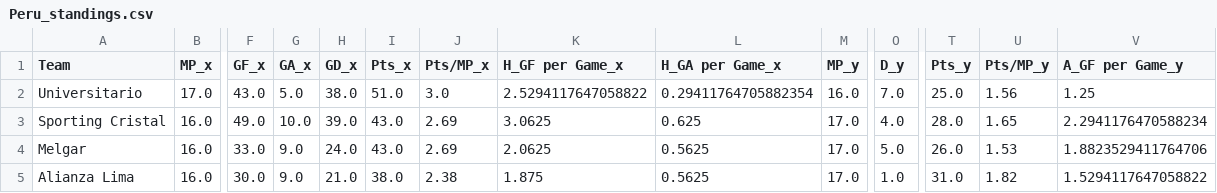
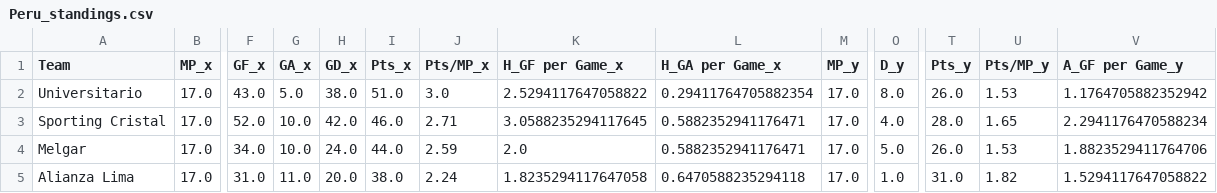
Before and after one commit to enzovillafuerte/FootballPredictor-V2.0, a CSV file: Standings/Peru_standings.csv, drawn as a sheet; only a part is shown, gaps mark what is left out; the diff covers the shown part only; the diff names each change by its address in the sheet, - before the commit and + after, or states it on an @@ line.

```diff
--- a/Standings/Peru_standings.csv
+++ b/Standings/Peru_standings.csv
-M2 (MP_y): 16.0
+M2 (MP_y): 17.0
-O2 (D_y): 7.0
+O2 (D_y): 8.0
-T2 (Pts_y): 25.0
+T2 (Pts_y): 26.0
-U2 (Pts/MP_y): 1.56
+U2 (Pts/MP_y): 1.53
-V2 (A_GF per Game_y): 1.25
+V2 (A_GF per Game_y): 1.1764705882352942
-B3:B5 (MP_x): 16.0
+B3:B5 (MP_x): 17.0
-F3 (GF_x): 49.0
+F3 (GF_x): 52.0
-H3 (GD_x): 39.0
+H3 (GD_x): 42.0
-I3 (Pts_x): 43.0
+I3 (Pts_x): 46.0
-J3 (Pts/MP_x): 2.69
+J3 (Pts/MP_x): 2.71
-K3 (H_GF per Game_x): 3.0625
+K3 (H_GF per Game_x): 3.0588235294117645
-L3 (H_GA per Game_x): 0.625
+L3 (H_GA per Game_x): 0.5882352941176471
-F4 (GF_x): 33.0
+F4 (GF_x): 34.0
-G4 (GA_x): 9.0
+G4 (GA_x): 10.0
-I4 (Pts_x): 43.0
+I4 (Pts_x): 44.0
-J4 (Pts/MP_x): 2.69
+J4 (Pts/MP_x): 2.59
-K4 (H_GF per Game_x): 2.0625
+K4 (H_GF per Game_x): 2.0
-L4 (H_GA per Game_x): 0.5625
+L4 (H_GA per Game_x): 0.5882352941176471
-F5 (GF_x): 30.0
+F5 (GF_x): 31.0
-G5 (GA_x): 9.0
+G5 (GA_x): 11.0
-H5 (GD_x): 21.0
+H5 (GD_x): 20.0
-J5 (Pts/MP_x): 2.38
+J5 (Pts/MP_x): 2.24
-K5 (H_GF per Game_x): 1.875
+K5 (H_GF per Game_x): 1.8235294117647058
-L5 (H_GA per Game_x): 0.5625
+L5 (H_GA per Game_x): 0.6470588235294118
```
Also changed, not shown: 112 edited cells elsewhere in this file, Standings/Brasileirao_standings.csv, Standings/Bundesliga_2_standings.csv, 30 other files.
